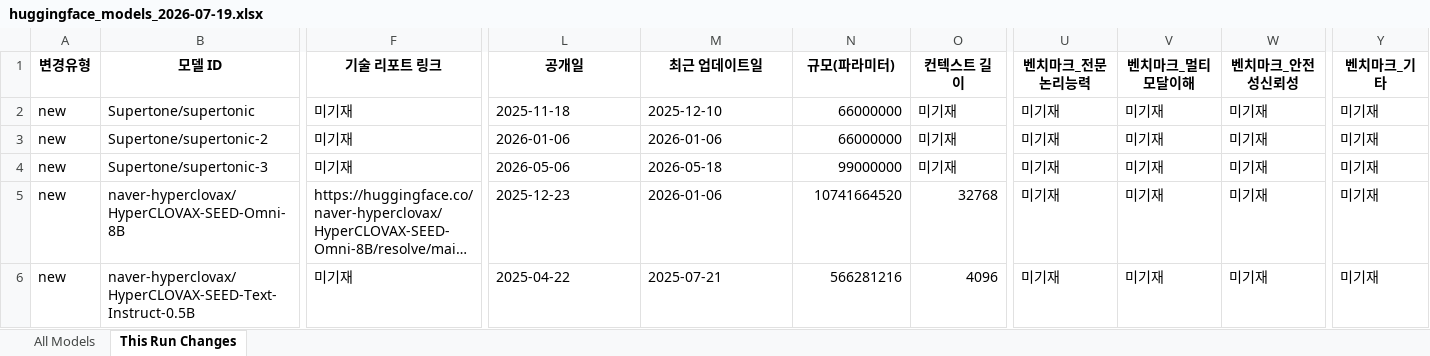
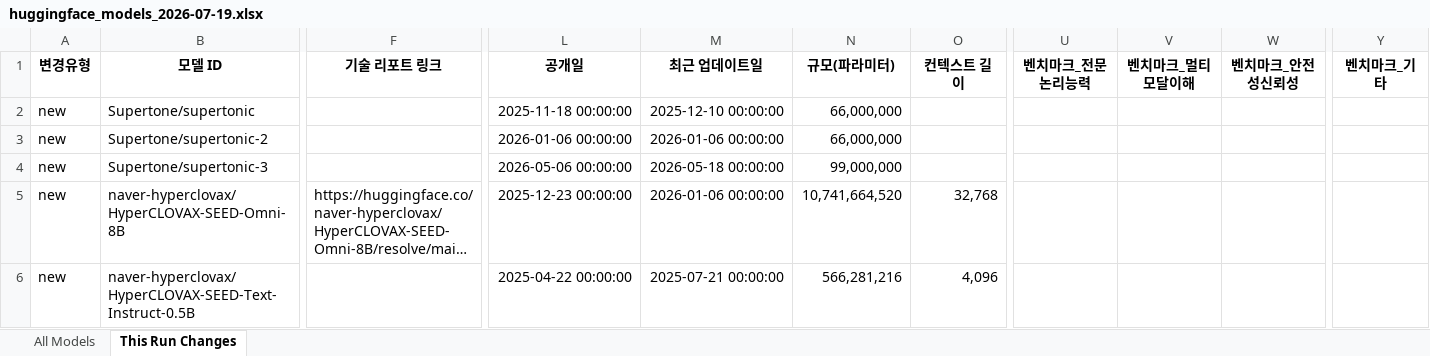
Before and after one commit to YKPARK0209/HuggingFaceCrawler, an Excel workbook: output/huggingface_models_2026-07-19.xlsx, sheet This Run Changes, drawn as a sheet; only a part is shown, gaps mark what is left out; long unchanged cells end in …; values as stored, in another font and other column widths than the file's, no borders; the diff covers the shown part only; the diff names each change by its address in the sheet, - before the commit and + after, or states it on an @@ line.

```diff
--- a/output/huggingface_models_2026-07-19.xlsx (sheet This Run Changes)
+++ b/output/huggingface_models_2026-07-19.xlsx (sheet This Run Changes)
-F2:F4 (기술 리포트 링크): 미기재
+F2:F4 (기술 리포트 링크): (empty)
-L2 (공개일): 2025-11-18
+L2 (공개일): 2025-11-18 00:00:00
-M2 (최근 업데이트일): 2025-12-10
+M2 (최근 업데이트일): 2025-12-10 00:00:00
-N2:N3 (규모(파라미터)): 66000000
+N2:N3 (규모(파라미터)): 66,000,000
-O2:O4 (컨텍스트 길이): 미기재
+O2:O4 (컨텍스트 길이): (empty)
-U2:U6 (벤치마크_전문논리능력): 미기재
+U2:U6 (벤치마크_전문논리능력): (empty)
-V2:V6 (벤치마크_멀티모달이해): 미기재
+V2:V6 (벤치마크_멀티모달이해): (empty)
-W2:W6 (벤치마크_안전성신뢰성): 미기재
+W2:W6 (벤치마크_안전성신뢰성): (empty)
-Y2:Y6 (벤치마크_기타): 미기재
+Y2:Y6 (벤치마크_기타): (empty)
-L3 (공개일): 2026-01-06
+L3 (공개일): 2026-01-06 00:00:00
-M3 (최근 업데이트일): 2026-01-06
+M3 (최근 업데이트일): 2026-01-06 00:00:00
-L4 (공개일): 2026-05-06
+L4 (공개일): 2026-05-06 00:00:00
-M4 (최근 업데이트일): 2026-05-18
+M4 (최근 업데이트일): 2026-05-18 00:00:00
-N4 (규모(파라미터)): 99000000
+N4 (규모(파라미터)): 99,000,000
-L5 (공개일): 2025-12-23
+L5 (공개일): 2025-12-23 00:00:00
-M5 (최근 업데이트일): 2026-01-06
+M5 (최근 업데이트일): 2026-01-06 00:00:00
-N5 (규모(파라미터)): 10741664520
+N5 (규모(파라미터)): 10,741,664,520
-O5 (컨텍스트 길이): 32768
+O5 (컨텍스트 길이): 32,768
-F6 (기술 리포트 링크): 미기재
+F6 (기술 리포트 링크): (empty)
-L6 (공개일): 2025-04-22
+L6 (공개일): 2025-04-22 00:00:00
-M6 (최근 업데이트일): 2025-07-21
+M6 (최근 업데이트일): 2025-07-21 00:00:00
-N6 (규모(파라미터)): 566281216
+N6 (규모(파라미터)): 566,281,216
-O6 (컨텍스트 길이): 4096
+O6 (컨텍스트 길이): 4,096
```
Also changed, not shown: 45 edited cells elsewhere in this sheet, sheet All Models, 7 other files.
